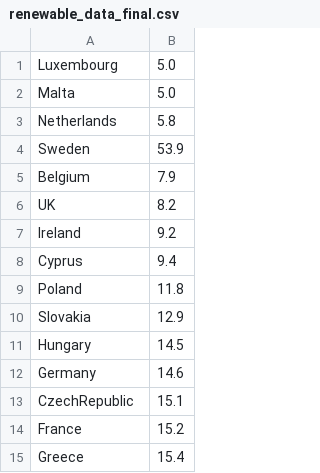
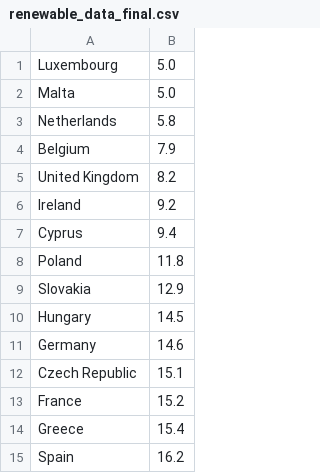
Before and after one commit to fholstege/Homework-Dataprocessing, a CSV file: Week_3/renewable_data_final.csv, drawn as a sheet; only a part is shown; the shorter side is filled out with more unchanged rows.

```diff
--- a/Week_3/renewable_data_final.csv
+++ b/Week_3/renewable_data_final.csv
@@ -3,5 +3,4 @@ Malta,5.0
 Netherlands,5.8
-Sweden,53.9
 Belgium,7.9
-UK,8.2
+United Kingdom,8.2
 Ireland,9.2
@@ -12,3 +11,3 @@ Hungary,14.5
 Germany,14.6
-CzechRepublic,15.1
+Czech Republic,15.1
 France,15.2
```
Also changed, not shown: 5 other files.
